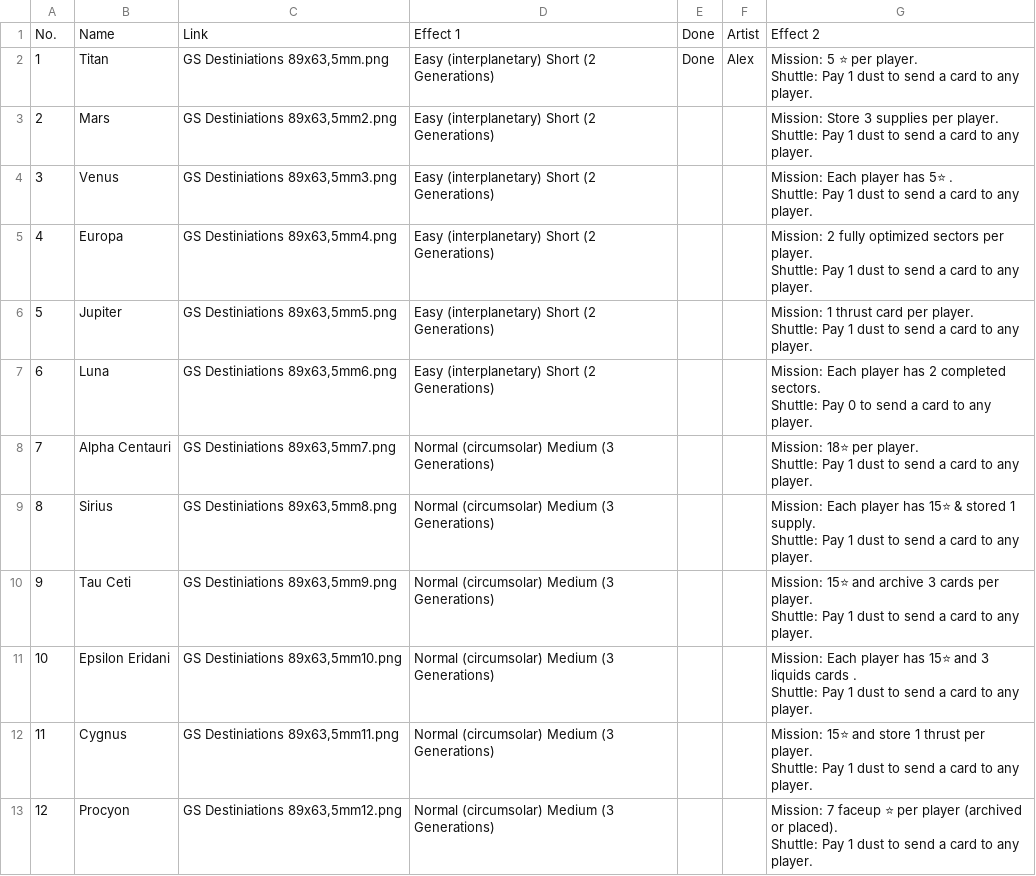
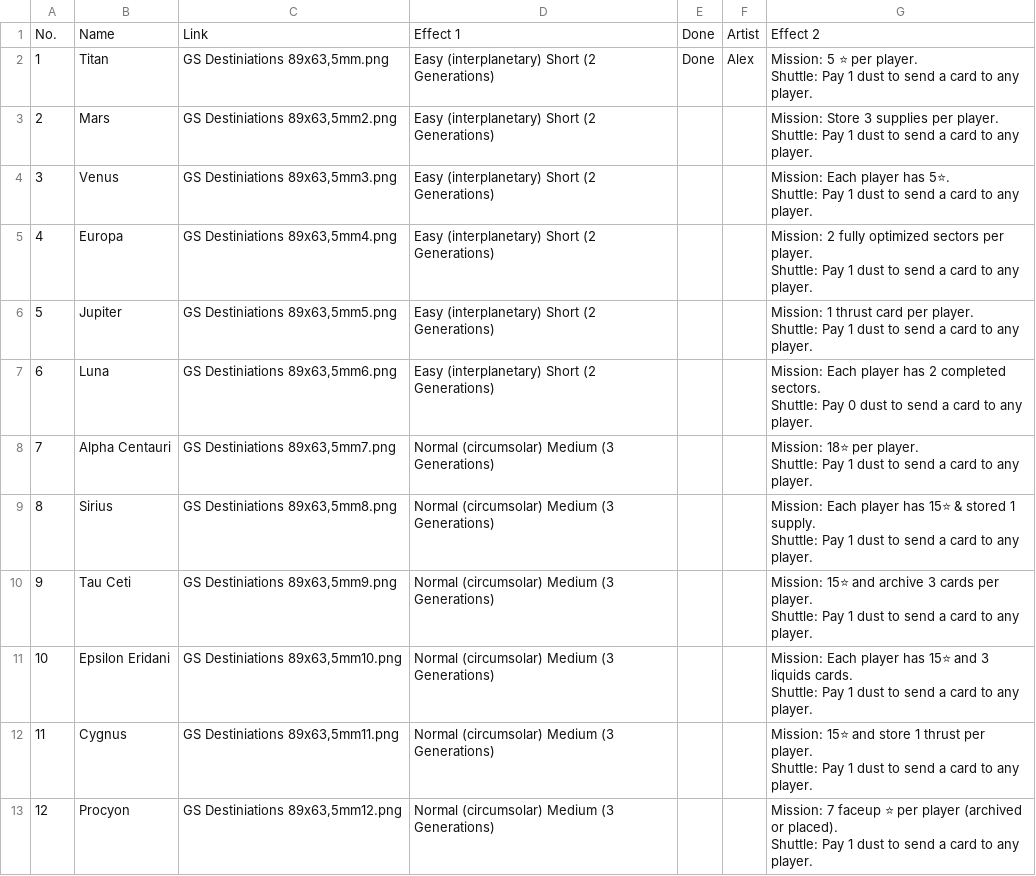
Before and after one commit to PixelPawel/generation-ship, a CSV file: Documents/HappyCapyGames/Generation Ship/digital/generation-ship/data/Generation Ship Full Card Details - Destinations.EN.csv, drawn as a sheet; only a part is shown; ↵ is a line break in a cell; the diff names each change by its address in the sheet, - before the commit and + after, or states it on an @@ line.

```diff
--- a/Documents/HappyCapyGames/Generation Ship/digital/generation-ship/data/Generation Ship Full Card Details - Destinations.EN.csv
+++ b/Documents/HappyCapyGames/Generation Ship/digital/generation-ship/data/Generation Ship Full Card Details - Destinations.EN.csv
-G4: …player has 5⭐ . ↵ Shuttle: Pay…
+G4: …player has 5⭐. ↵ Shuttle: Pay…
-G7: …Pay 0 to send…
+G7: …Pay 0 dust to send…
-G11: …3 liquids cards . ↵ Shuttle: Pay…
+G11: …3 liquids cards. ↵ Shuttle: Pay…
```
Also changed, not shown: Documents/HappyCapyGames/Generation Ship/digital/generation-ship/data/Generation Ship Full Card Details - Advanced Sectors.csv, Documents/HappyCapyGames/Generation Ship/digital/generation-ship/data/Generation Ship Full Card Details - Glossary.csv, 33 other files.
